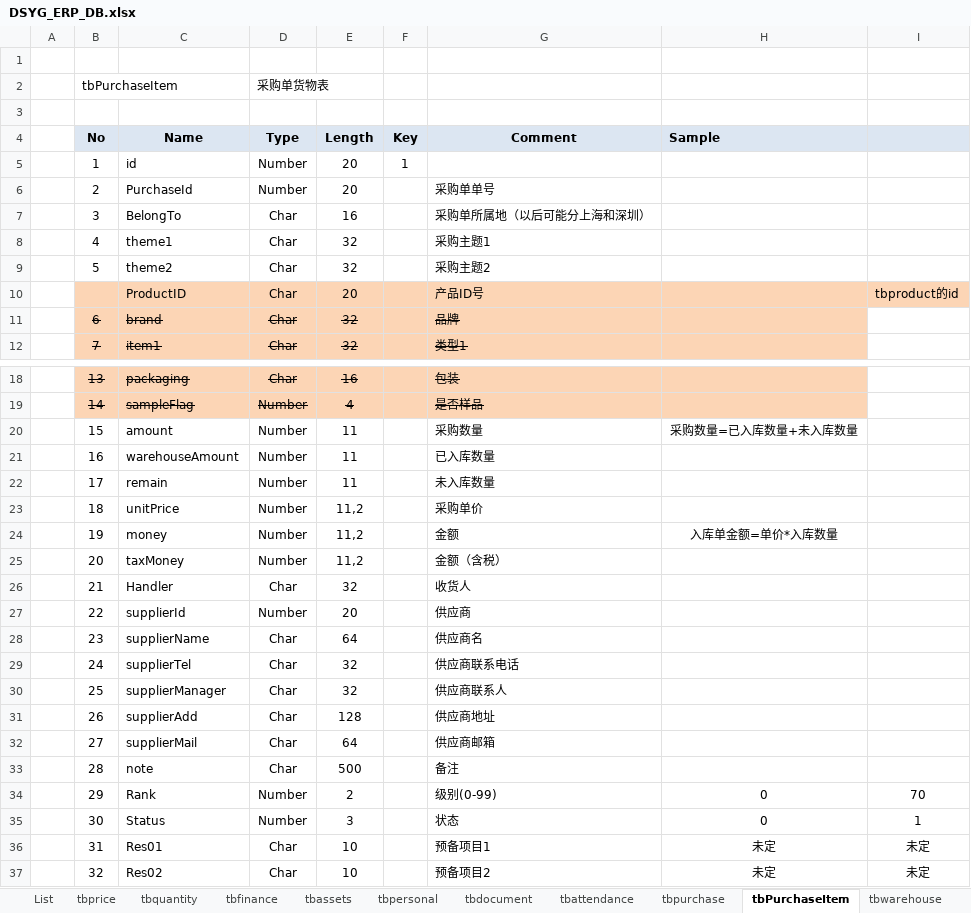
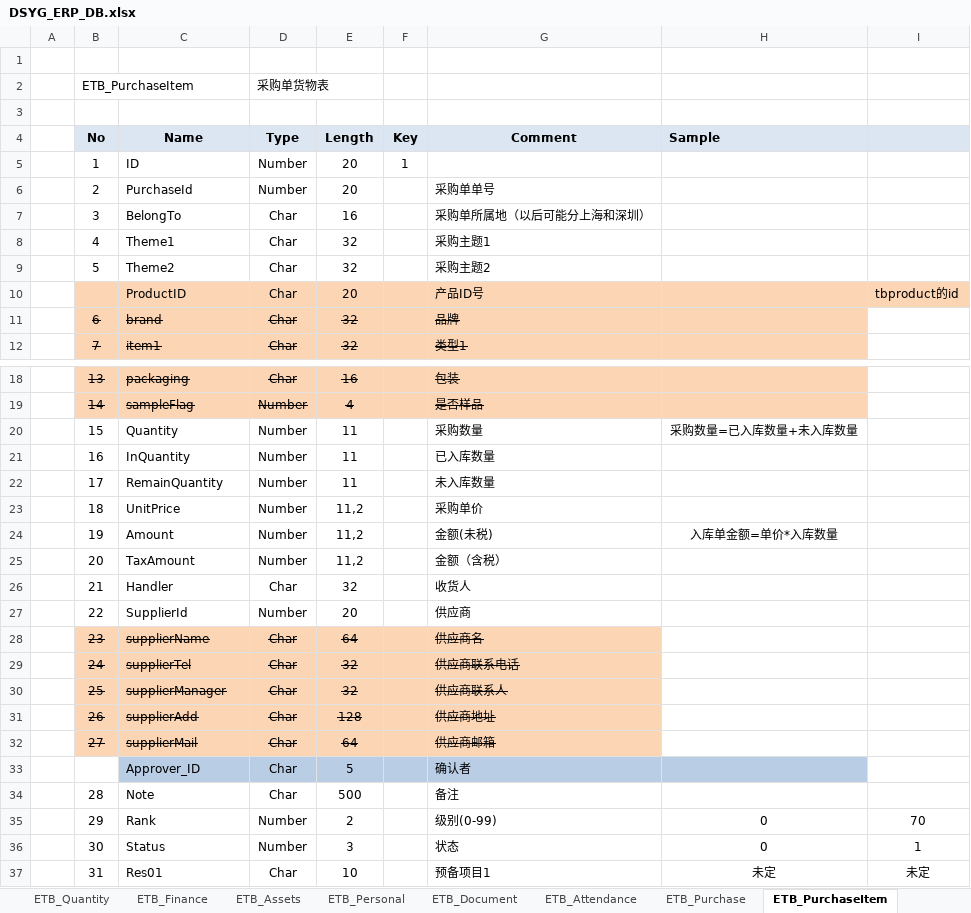
Before and after one commit to koubai/SH_DSYG_ERP_4402, an Excel workbook: Doc/DSYG_ERP_DB.xlsx, sheet ETB_PurchaseItem, drawn as a sheet; only a part is shown, gaps mark what is left out; the shorter side is filled out with more unchanged rows; values as stored, in another font and other column widths than the file's, no borders; addresses are those after the commit; the diff names each change by its address in the sheet, - before the commit and + after, or states it on an @@ line.

```diff
--- a/Doc/DSYG_ERP_DB.xlsx (sheet ETB_PurchaseItem)
+++ b/Doc/DSYG_ERP_DB.xlsx (sheet ETB_PurchaseItem)
-sheet tab: tbquantity
+sheet tab: ETB_Quantity
-sheet tab: tbfinance
+sheet tab: ETB_Finance
-sheet tab: tbassets
+sheet tab: ETB_Assets
-sheet tab: tbpersonal
+sheet tab: ETB_Personal
-sheet tab: tbdocument
+sheet tab: ETB_Document
-sheet tab: tbattendance
+sheet tab: ETB_Attendance
-sheet tab: tbpurchase
+sheet tab: ETB_Purchase
-sheet tab: tbPurchaseItem
+sheet tab: ETB_PurchaseItem
-B2 (No): tbPurchaseItem
+B2 (No): ETB_PurchaseItem
-C5 (Name): id
+C5 (Name): ID
-C8 (Name): theme1
+C8 (Name): Theme1
-C9 (Name): theme2
+C9 (Name): Theme2
-C20 (Name): amount
+C20 (Name): Quantity
-C21 (Name): warehouseAmount
+C21 (Name): InQuantity
-C22 (Name): remain
+C22 (Name): RemainQuantity
-C23 (Name): unitPrice
+C23 (Name): UnitPrice
-C24 (Name): money
+C24 (Name): Amount
-G24 (Comment): 金额
+G24 (Comment): 金额(未税)
-C25 (Name): taxMoney
+C25 (Name): TaxAmount
-C27 (Name): supplierId
+C27 (Name): SupplierId
-B28:G32 fill: none
+B28:G32 fill: #FCD5B5
-B28:E32 strikethrough: off
+B28:E32 strikethrough: on
-G28:G32 strikethrough: off
+G28:G32 strikethrough: on
+row 33:  |  | Approver_ID | Char | 5 |  | 确认者
-C34 (Name): note
+C34 (Name): Note
```
Also changed, not shown: sheet ETB_WarehouseRPT, sheet ETB_SalesItem, sheet ETB_Customer, sheet ETB_Supplier, sheet ETB_Sales, sheet List, 10 more sheets, other sheet tabs.
